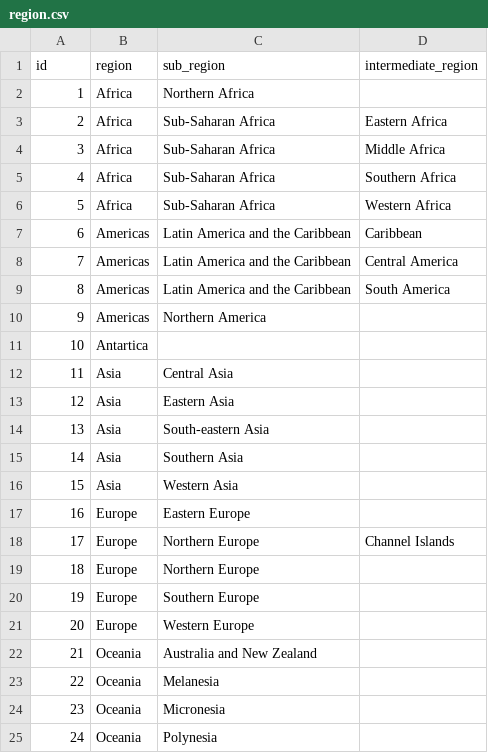
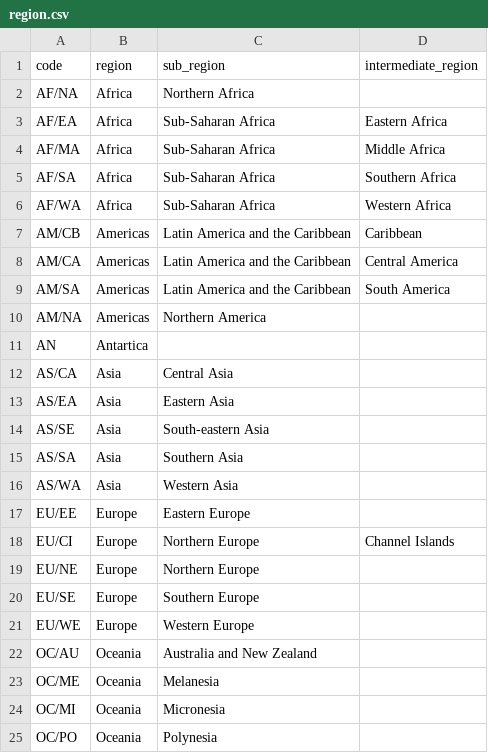
Before and after one commit to remipetitjean/mochi, a CSV file: seed/region.csv, drawn as a sheet.

```diff
--- a/seed/region.csv
+++ b/seed/region.csv
@@ -1,25 +1,25 @@
-id,region,sub_region,intermediate_region
-1,Africa,Northern Africa,
-2,Africa,Sub-Saharan Africa,Eastern Africa
-3,Africa,Sub-Saharan Africa,Middle Africa
-4,Africa,Sub-Saharan Africa,Southern Africa
-5,Africa,Sub-Saharan Africa,Western Africa
-6,Americas,Latin America and the Caribbean,Caribbean
-7,Americas,Latin America and the Caribbean,Central America
-8,Americas,Latin America and the Caribbean,South America
-9,Americas,Northern America,
-10,Antartica,,
-11,Asia,Central Asia,
-12,Asia,Eastern Asia,
-13,Asia,South-eastern Asia,
-14,Asia,Southern Asia,
-15,Asia,Western Asia,
-16,Europe,Eastern Europe,
-17,Europe,Northern Europe,Channel Islands
-18,Europe,Northern Europe,
-19,Europe,Southern Europe,
-20,Europe,Western Europe,
-21,Oceania,Australia and New Zealand,
-22,Oceania,Melanesia,
-23,Oceania,Micronesia,
-24,Oceania,Polynesia,
+code,region,sub_region,intermediate_region
+AF/NA,Africa,Northern Africa,
+AF/EA,Africa,Sub-Saharan Africa,Eastern Africa
+AF/MA,Africa,Sub-Saharan Africa,Middle Africa
+AF/SA,Africa,Sub-Saharan Africa,Southern Africa
+AF/WA,Africa,Sub-Saharan Africa,Western Africa
+AM/CB,Americas,Latin America and the Caribbean,Caribbean
+AM/CA,Americas,Latin America and the Caribbean,Central America
+AM/SA,Americas,Latin America and the Caribbean,South America
+AM/NA,Americas,Northern America,
+AN,Antartica,,
+AS/CA,Asia,Central Asia,
+AS/EA,Asia,Eastern Asia,
+AS/SE,Asia,South-eastern Asia,
+AS/SA,Asia,Southern Asia,
+AS/WA,Asia,Western Asia,
+EU/EE,Europe,Eastern Europe,
+EU/CI,Europe,Northern Europe,Channel Islands
+EU/NE,Europe,Northern Europe,
+EU/SE,Europe,Southern Europe,
+EU/WE,Europe,Western Europe,
+OC/AU,Oceania,Australia and New Zealand,
+OC/ME,Oceania,Melanesia,
+OC/MI,Oceania,Micronesia,
+OC/PO,Oceania,Polynesia,
```
Also changed, not shown: 34 other files.
